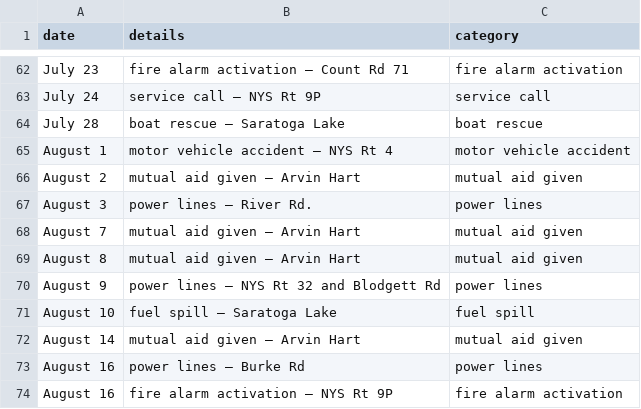
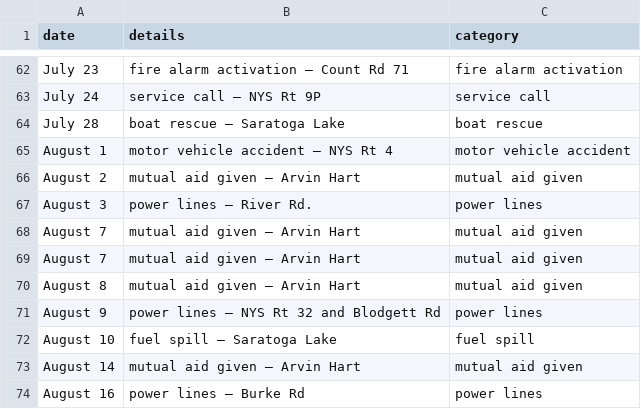
Before and after one commit to mterwill/qsfd.com, a CSV file: _data/alarms.csv, drawn as a sheet; only a part is shown, gaps mark what is left out; the shorter side is filled out with more unchanged rows; the diff names each change by its address in the sheet, - before the commit and + after, or states it on an @@ line.

Commit message:
Update alarms.csv
TWO August 7 mutual aid events

```diff
--- a/_data/alarms.csv
+++ b/_data/alarms.csv
+row 69: August 7 | mutual aid given – Arvin Hart | mutual aid given
```
